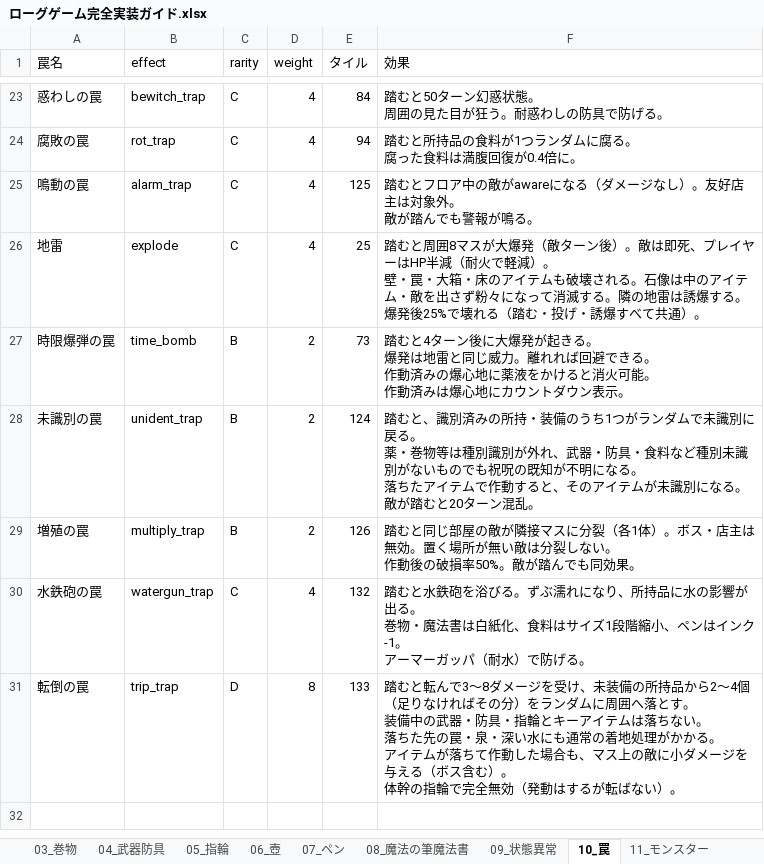
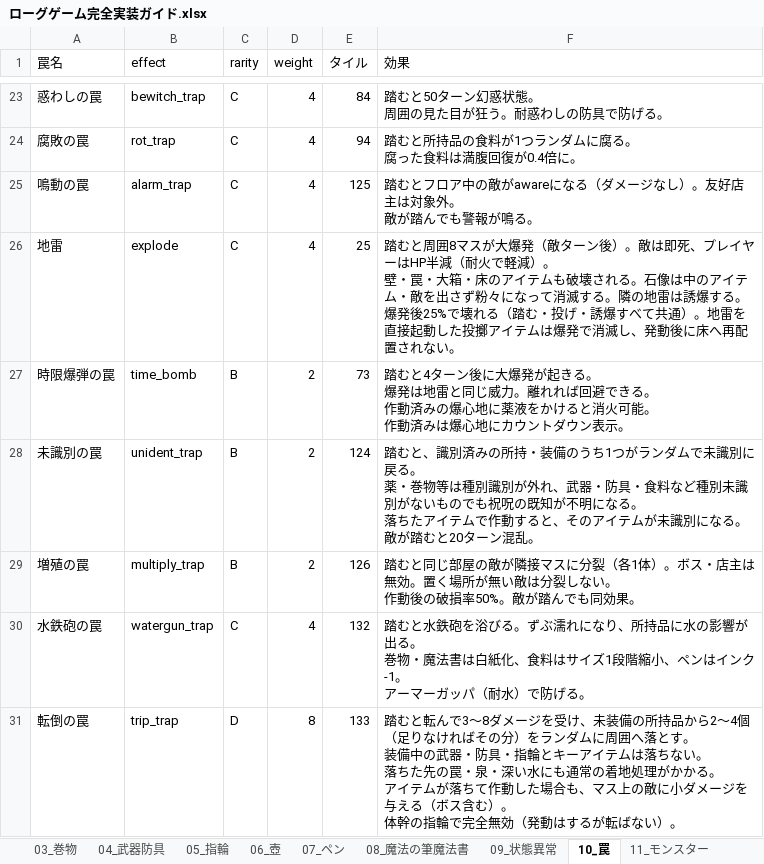
Before and after one commit to akechiment-commits/Rogue, an Excel workbook: ローグゲーム完全実装ガイド.xlsx, sheet 10_罠, drawn as a sheet; only a part is shown, gaps mark what is left out; values as stored, in another font and other column widths than the file's, no borders; the diff names each change by its address in the sheet, - before the commit and + after, or states it on an @@ line.

```diff
--- a/ローグゲーム完全実装ガイド.xlsx (sheet 10_罠)
+++ b/ローグゲーム完全実装ガイド.xlsx (sheet 10_罠)
-F26 (効果): …共通）。
+F26 (効果): …共通）。地雷を直接起動した投擲アイテムは爆発で消滅し、発動後に床へ再配置されない。
```
Also changed, not shown: sheet 14_大箱, 4 other files.
